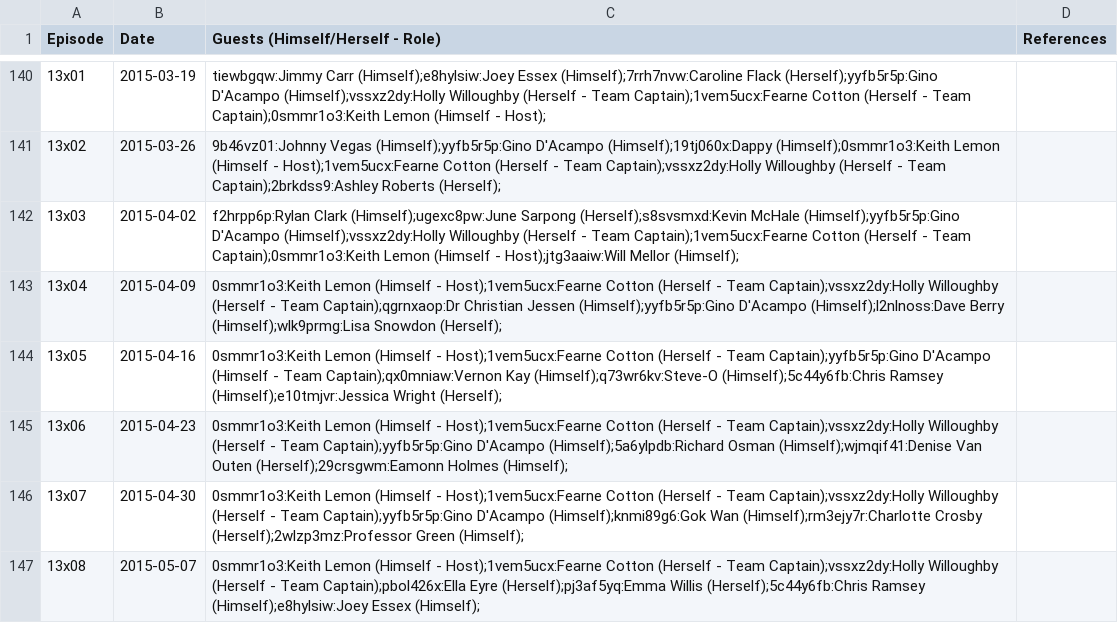
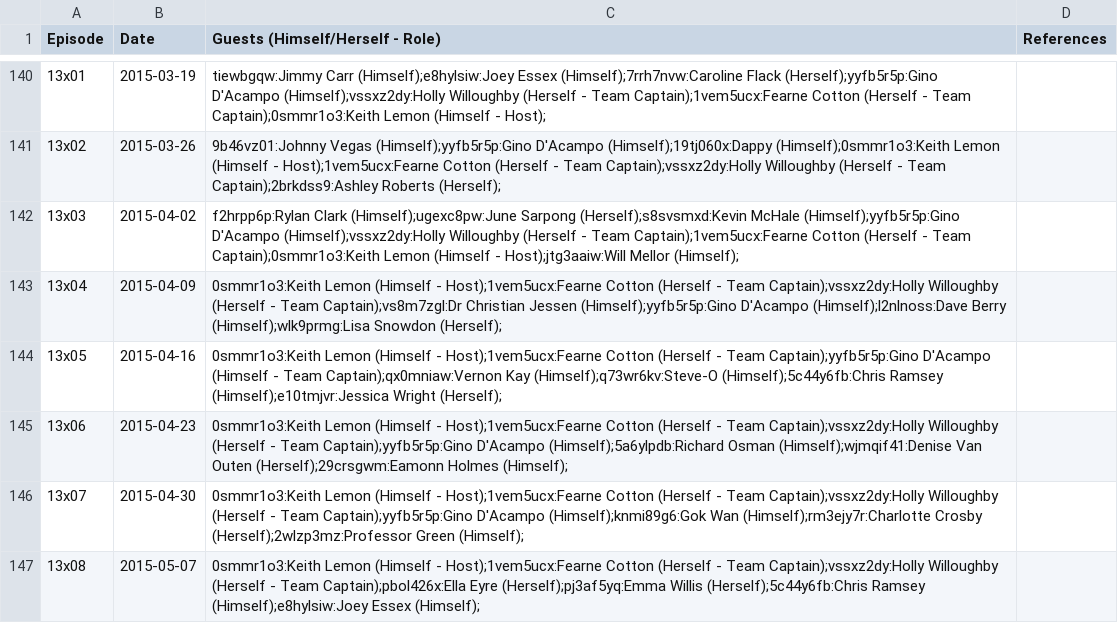
Before and after one commit to slowe/panelshows, a CSV file: data/celebrityjuice.csv, drawn as a sheet; only a part is shown, gaps mark what is left out.

```diff
--- a/data/celebrityjuice.csv
+++ b/data/celebrityjuice.csv
@@ -142,3 +142,3 @@ Episode,Date,Guests (Himself/Herself - Role),References
 13x03,2015-04-02,f2hrpp6p:Rylan Clark (Himself);ugexc8pw:June Sarpong (Herself);s8svsmxd:Kevin McHale (Himself);yyfb5r5p:Gino D'Acampo (Himself);vssxz2dy:Holly Willoughby (Herself - Team Captain);1vem5ucx:Fearne Cotton (Herself - Team Captain);0smmr1o3:Keith Lemon (Himself - Host);jtg3aaiw:Will Mellor (Himself);,
-13x04,2015-04-09,0smmr1o3:Keith Lemon (Himself - Host);1vem5ucx:Fearne Cotton (Herself - Team Captain);vssxz2dy:Holly Willoughby (Herself - Team Captain);qgrnxaop:Dr Christian Jessen (Himself);yyfb5r5p:Gino D'Acampo (Himself);l2nlnoss:Dave Berry (Himself);wlk9prmg:Lisa Snowdon (Herself);,
+13x04,2015-04-09,0smmr1o3:Keith Lemon (Himself - Host);1vem5ucx:Fearne Cotton (Herself - Team Captain);vssxz2dy:Holly Willoughby (Herself - Team Captain);vs8m7zgl:Dr Christian Jessen (Himself);yyfb5r5p:Gino D'Acampo (Himself);l2nlnoss:Dave Berry (Himself);wlk9prmg:Lisa Snowdon (Herself);,
 13x05,2015-04-16,0smmr1o3:Keith Lemon (Himself - Host);1vem5ucx:Fearne Cotton (Herself - Team Captain);yyfb5r5p:Gino D'Acampo (Himself - Team Captain);qx0mniaw:Vernon Kay (Himself);q73wr6kv:Steve-O (Himself);5c44y6fb:Chris Ramsey (Himself);e10tmjvr:Jessica Wright (Herself);,
```
Also changed, not shown: data/iot.csv, data/question-time.csv, 23 other files.
